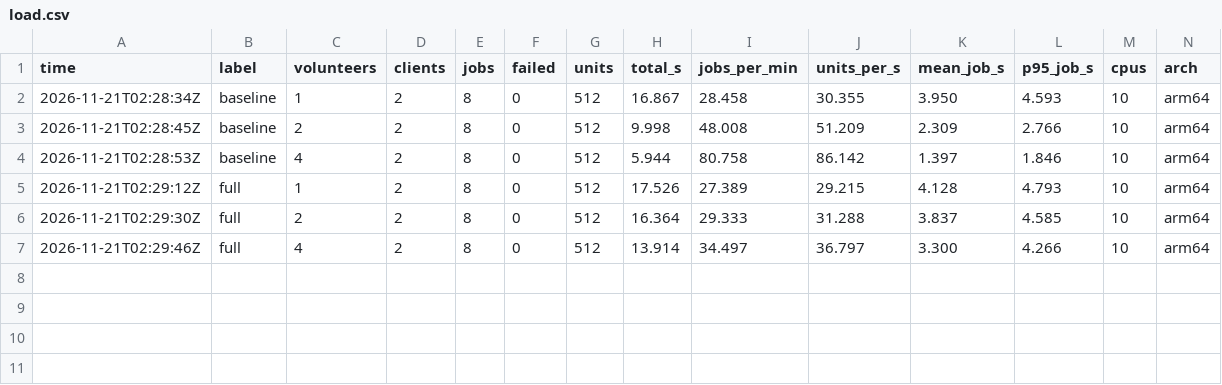
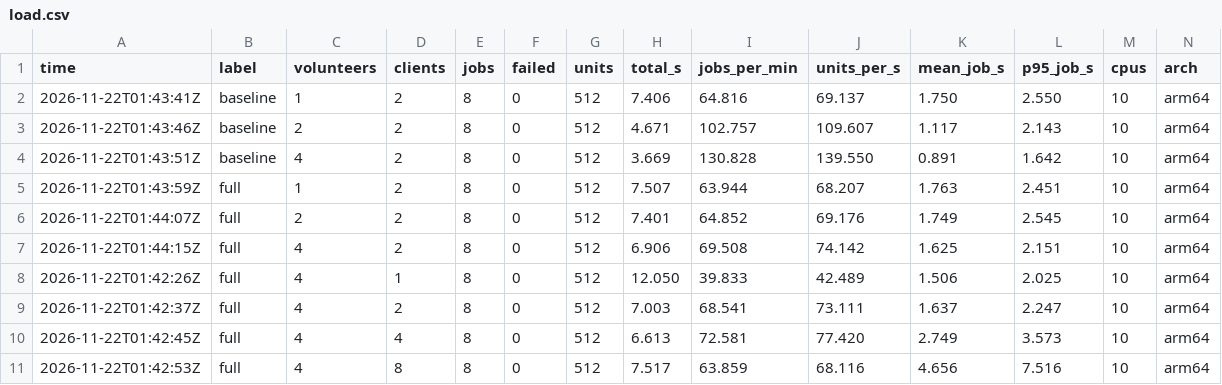
Before and after one commit to colmeabhi/sparecycles, a CSV file: results/load.csv, drawn as a sheet.

Commit message:
Measure load again in the foreground and add the client sweep (#26)
The first load sweep ran as a background task and measured about
half the real throughput. Measure the volunteer sweep again in the
foreground, add a sweep over 1, 2, 4 and 8 clients (TC-11), and
update the test results, report section 9.3 (with a client chart),
the demo narration and the scripts README.

```diff
--- a/results/load.csv
+++ b/results/load.csv
@@ -1,7 +1,11 @@
 time,label,volunteers,clients,jobs,failed,units,total_s,jobs_per_min,units_per_s,mean_job_s,p95_job_s,cpus,arch
-2026-11-21T02:28:34Z,baseline,1,2,8,0,512,16.867,28.458,30.355,3.950,4.593,10,arm64
-2026-11-21T02:28:45Z,baseline,2,2,8,0,512,9.998,48.008,51.209,2.309,2.766,10,arm64
-2026-11-21T02:28:53Z,baseline,4,2,8,0,512,5.944,80.758,86.142,1.397,1.846,10,arm64
-2026-11-21T02:29:12Z,full,1,2,8,0,512,17.526,27.389,29.215,4.128,4.793,10,arm64
-2026-11-21T02:29:30Z,full,2,2,8,0,512,16.364,29.333,31.288,3.837,4.585,10,arm64
-2026-11-21T02:29:46Z,full,4,2,8,0,512,13.914,34.497,36.797,3.300,4.266,10,arm64
+2026-11-22T01:43:41Z,baseline,1,2,8,0,512,7.406,64.816,69.137,1.750,2.550,10,arm64
+2026-11-22T01:43:46Z,baseline,2,2,8,0,512,4.671,102.757,109.607,1.117,2.143,10,arm64
+2026-11-22T01:43:51Z,baseline,4,2,8,0,512,3.669,130.828,139.550,0.891,1.642,10,arm64
+2026-11-22T01:43:59Z,full,1,2,8,0,512,7.507,63.944,68.207,1.763,2.451,10,arm64
+2026-11-22T01:44:07Z,full,2,2,8,0,512,7.401,64.852,69.176,1.749,2.545,10,arm64
+2026-11-22T01:44:15Z,full,4,2,8,0,512,6.906,69.508,74.142,1.625,2.151,10,arm64
+2026-11-22T01:42:26Z,full,4,1,8,0,512,12.050,39.833,42.489,1.506,2.025,10,arm64
+2026-11-22T01:42:37Z,full,4,2,8,0,512,7.003,68.541,73.111,1.637,2.247,10,arm64
+2026-11-22T01:42:45Z,full,4,4,8,0,512,6.613,72.581,77.420,2.749,3.573,10,arm64
+2026-11-22T01:42:53Z,full,4,8,8,0,512,7.517,63.859,68.116,4.656,7.516,10,arm64
```
Also changed, not shown: 7 other files.
